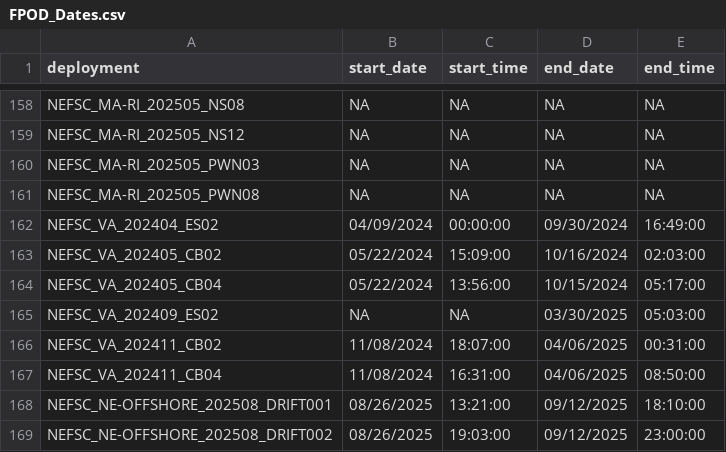
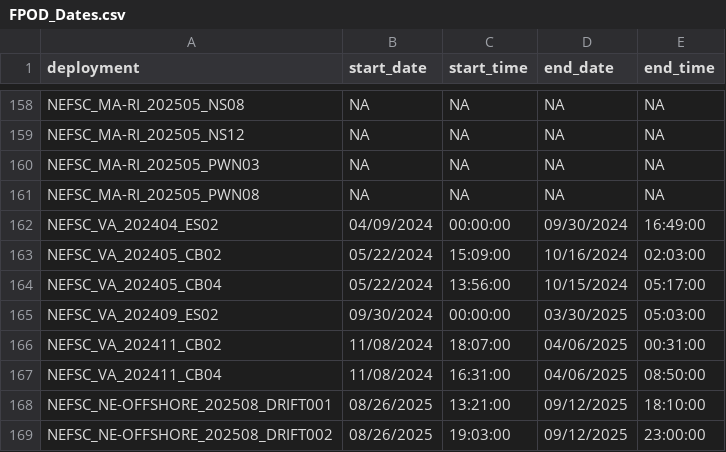
Before and after one commit to TaikiSan21/makara-smart-metadata, a CSV file: FPOD_Dates.csv, drawn as a sheet; only a part is shown, gaps mark what is left out.

Commit message:
updates for fpod smartsheets

```diff
--- a/FPOD_Dates.csv
+++ b/FPOD_Dates.csv
@@ -164,3 +164,3 @@
 "NEFSC_VA_202405_CB04","05/22/2024","13:56:00","10/15/2024","05:17:00"
-"NEFSC_VA_202409_ES02",NA,NA,"03/30/2025","05:03:00"
+"NEFSC_VA_202409_ES02","09/30/2024","00:00:00","03/30/2025","05:03:00"
 "NEFSC_VA_202411_CB02","11/08/2024","18:07:00","04/06/2025","00:31:00"
```
Also changed, not shown: 4 other files.
